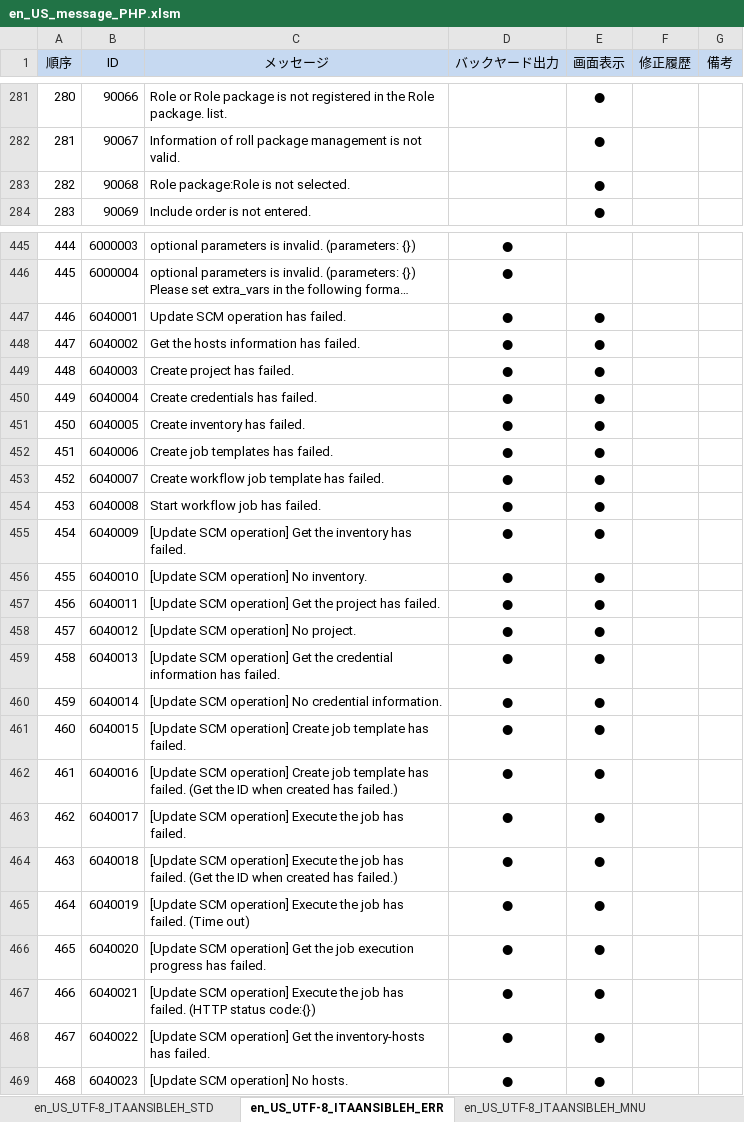
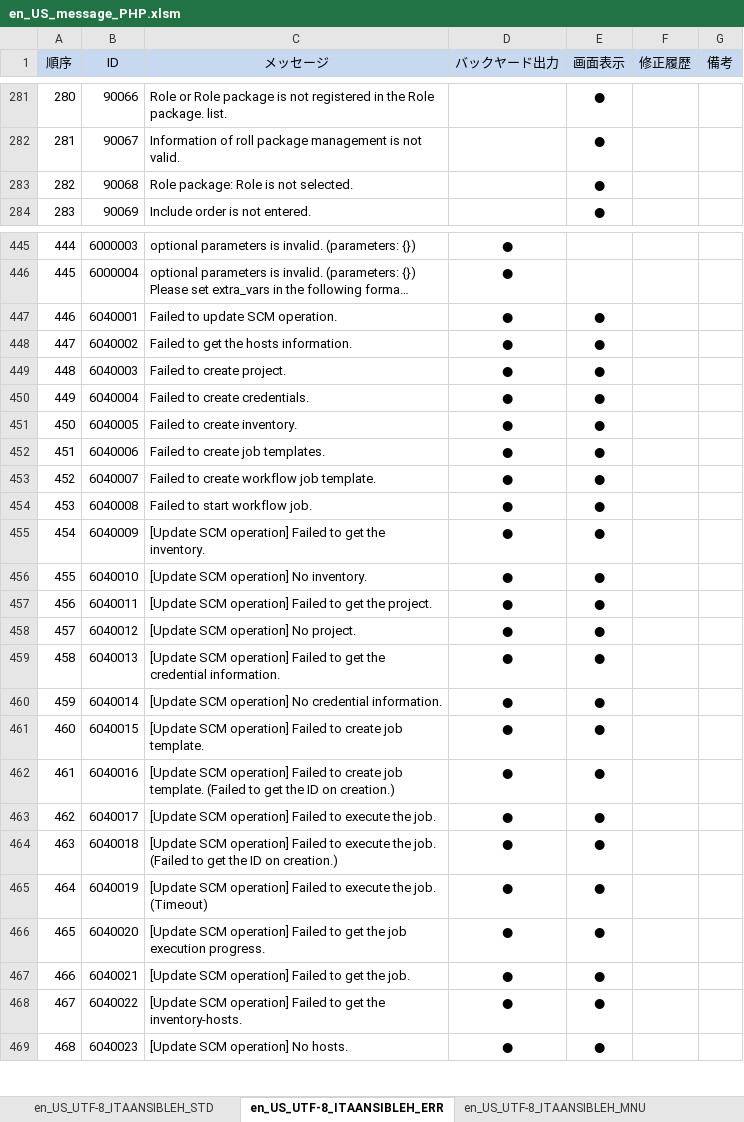
Before and after one commit to astroll/it-automation, an Excel workbook: ky_message_seeds/ansible_driver/en_US_message_PHP.xlsm, sheet en_US_UTF-8_ITAANSIBLEH_ERR, drawn as a sheet; only a part is shown, gaps mark what is left out; long unchanged cells end in …; values as stored, in another font and other column widths than the file's, no borders; the diff covers the shown part only; the diff names each change by its address in the sheet, - before the commit and + after, or states it on an @@ line.

Commit message:
2019/07/11 10:07:42

```diff
--- a/ky_message_seeds/ansible_driver/en_US_message_PHP.xlsm (sheet en_US_UTF-8_ITAANSIBLEH_ERR)
+++ b/ky_message_seeds/ansible_driver/en_US_message_PHP.xlsm (sheet en_US_UTF-8_ITAANSIBLEH_ERR)
-C283 (メッセージ): Role package:Role is not selected.
+C283 (メッセージ): Role package: Role is not selected.
-C447 (メッセージ): Update SCM operation has failed.
+C447 (メッセージ): Failed to update SCM operation.
-C448 (メッセージ): Get the hosts information has failed.
+C448 (メッセージ): Failed to get the hosts information.
-C449 (メッセージ): Create project has failed.
+C449 (メッセージ): Failed to create project.
-C450 (メッセージ): Create credentials has failed.
+C450 (メッセージ): Failed to create credentials.
-C451 (メッセージ): Create inventory has failed.
+C451 (メッセージ): Failed to create inventory.
-C452 (メッセージ): Create job templates has failed.
+C452 (メッセージ): Failed to create job templates.
-C453 (メッセージ): Create workflow job template has failed.
+C453 (メッセージ): Failed to create workflow job template.
-C454 (メッセージ): Start workflow job has failed.
+C454 (メッセージ): Failed to start workflow job.
-C455 (メッセージ): …SCM operation] Get the inventory has failed.
+C455 (メッセージ): …SCM operation] Failed to get the inventory.
-C457 (メッセージ): …SCM operation] Get the project has failed.
+C457 (メッセージ): …SCM operation] Failed to get the project.
-C459 (メッセージ): …SCM operation] Get the credential information has failed.
+C459 (メッセージ): …SCM operation] Failed to get the credential information.
-C461 (メッセージ): …SCM operation] Create job template has failed.
+C461 (メッセージ): …SCM operation] Failed to create job template.
-C462 (メッセージ): …SCM operation] Create job template has failed. (Get the ID when created has failed.)
+C462 (メッセージ): …SCM operation] Failed to create job template. (Failed to get the ID on creation.)
-C463 (メッセージ): …SCM operation] Execute the job has failed.
+C463 (メッセージ): …SCM operation] Failed to execute the job.
-C464 (メッセージ): …SCM operation] Execute the job has failed. (Get the ID when created has failed.)
+C464 (メッセージ): …SCM operation] Failed to execute the job. (Failed to get the ID on creation.)
-C465 (メッセージ): …SCM operation] Execute the job has failed. (Time out)
+C465 (メッセージ): …SCM operation] Failed to execute the job. (Timeout)
-C466 (メッセージ): …SCM operation] Get the job execution progress has failed.
+C466 (メッセージ): …SCM operation] Failed to get the job execution progress.
-C467 (メッセージ): …SCM operation] Execute the job has failed. (HTTP status code:{})
+C467 (メッセージ): …SCM operation] Failed to get the job.
-C468 (メッセージ): …SCM operation] Get the inventory-hosts has failed.
+C468 (メッセージ): …SCM operation] Failed to get the inventory-hosts.
```
Also changed, not shown: 61 edited cells elsewhere in this sheet, sheet en_US_UTF-8_ITAANSIBLEH_MNU, sheet en_US_UTF-8_ITAANSIBLEH_STD.
